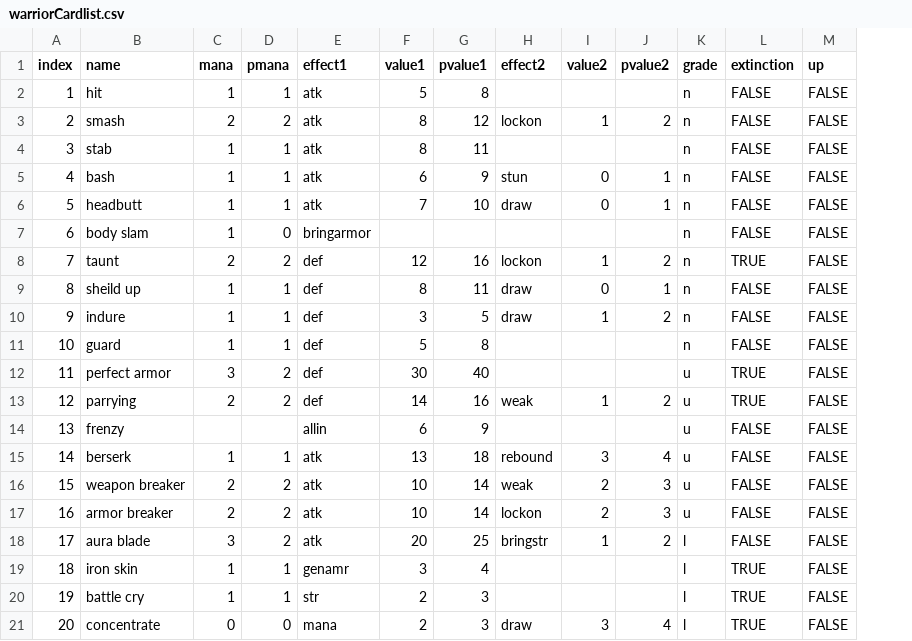
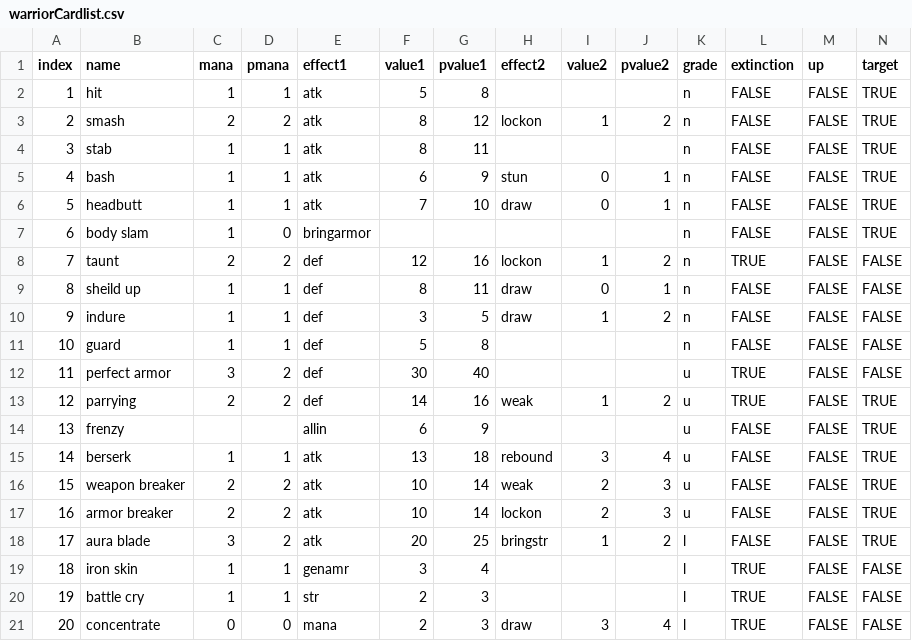
Before and after one commit to wshhaha/ClimbAndDestroy, a CSV file: warriorCardlist.csv, drawn as a sheet; the diff names each change by its address in the sheet, - before the commit and + after, or states it on an @@ line.

```diff
--- a/warriorCardlist.csv
+++ b/warriorCardlist.csv
+column N (target), rows 2-21: TRUE | TRUE | TRUE | TRUE | TRUE | TRUE | FALSE | FALSE | FALSE | FALSE | FALSE | TRUE | TRUE | TRUE | TRUE | TRUE | TRUE | FALSE | FALSE | FALSE
```
Also changed, not shown: wizardCardlist.csv, 22 other files.
